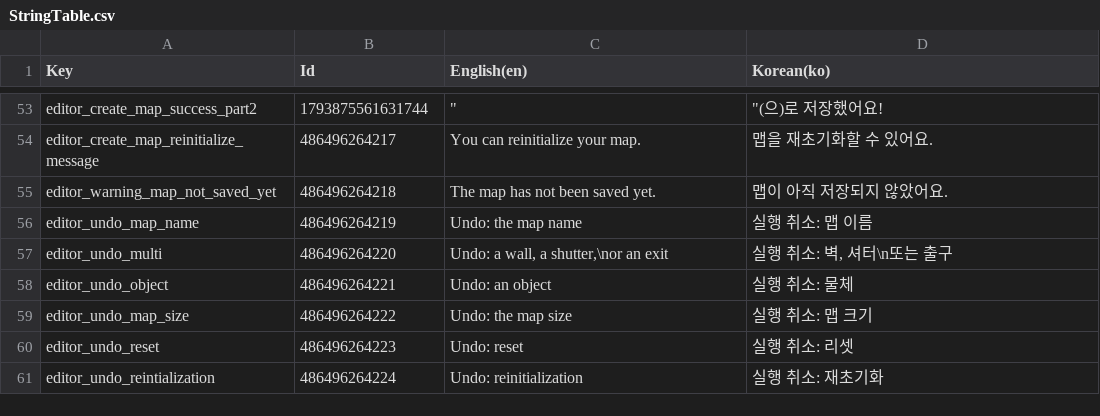
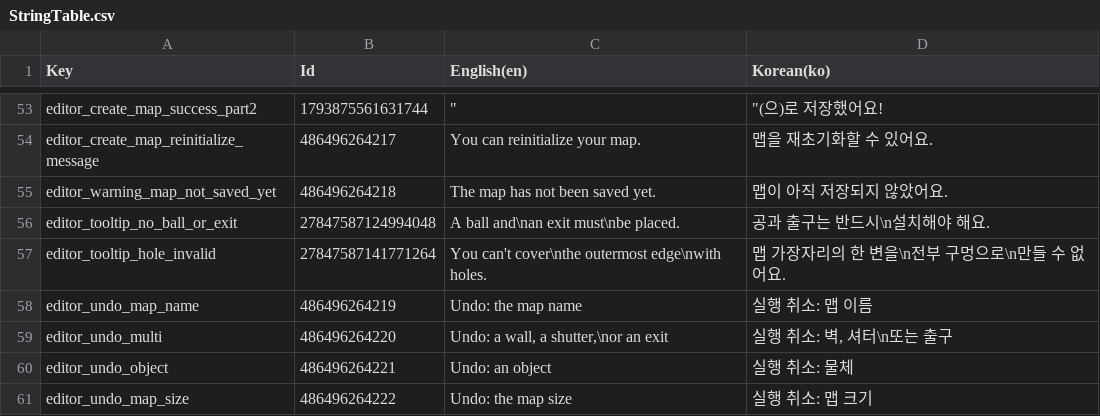
Before and after one commit to salt26/gravita-maze, a CSV file: Assets/Localization/StringTable.csv, drawn as a sheet; only a part is shown, gaps mark what is left out; the shorter side is filled out with more unchanged rows; the diff names each change by its address in the sheet, - before the commit and + after, or states it on an @@ line.

Commit message:
Added Hole invalid condition

```diff
--- a/Assets/Localization/StringTable.csv
+++ b/Assets/Localization/StringTable.csv
+row 56: editor_tooltip_no_ball_or_exit | 27847587124994048 | A ball and\nan exit must\nbe placed. | 공과 출구는 반드시\n설치해야 해요.
+row 57: editor_tooltip_hole_invalid | 27847587141771264 | You can't cover\nthe outermost edge\nwith holes. | 맵 가장자리의 한 변을\n전부 구멍으로\n만들 수 없어요.
```
Also changed, not shown: 5 other files.
